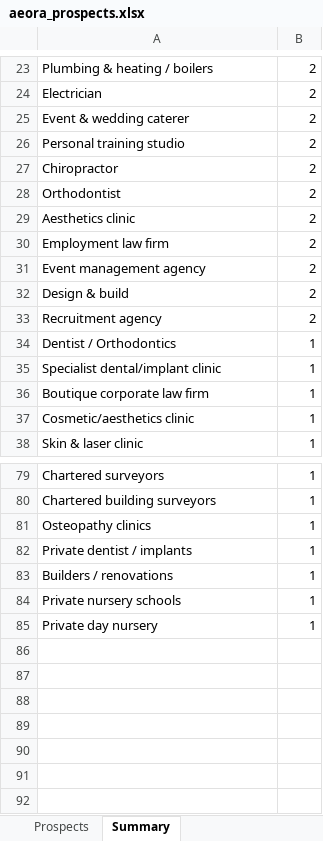
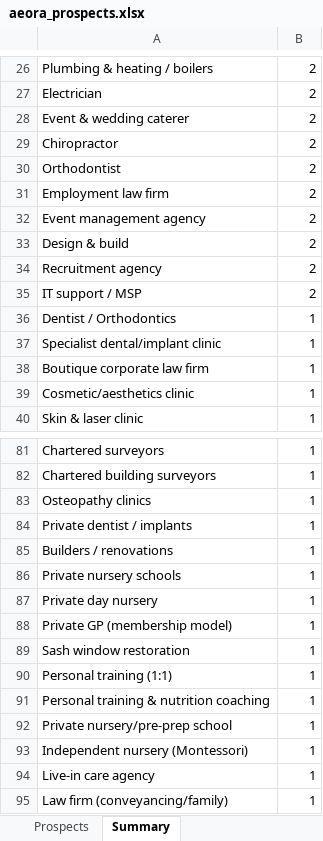
Before and after one commit to houghtonstudioco-afk/Houghton-property-partners, an Excel workbook: prospects/aeora_prospects.xlsx, sheet Summary, drawn as a sheet; only a part is shown, gaps mark what is left out; values as stored, in another font and other column widths than the file's, no borders; removed rows and columns are numbered as before the commit, all else as after; the diff covers the shown part only; the diff names each change by its address in the sheet, - before the commit and + after, or states it on an @@ line.

```diff
--- a/prospects/aeora_prospects.xlsx (sheet Summary)
+++ b/prospects/aeora_prospects.xlsx (sheet Summary)
-row 26: Personal training studio | 2
-row 29: Aesthetics clinic | 2
+row 35: IT support / MSP | 2
+row 88: Private GP (membership model) | 1
+row 89: Sash window restoration | 1
+row 90: Personal training (1:1) | 1
+row 91: Personal training & nutrition coaching | 1
+row 92: Private nursery/pre-prep school | 1
+row 93: Independent nursery (Montessori) | 1
+row 94: Live-in care agency | 1
+row 95: Law firm (conveyancing/family) | 1
```
Also changed, not shown: 6 added rows, 3 removed rows and 6 edited cells elsewhere in this sheet, sheet Prospects, 2 other files.
